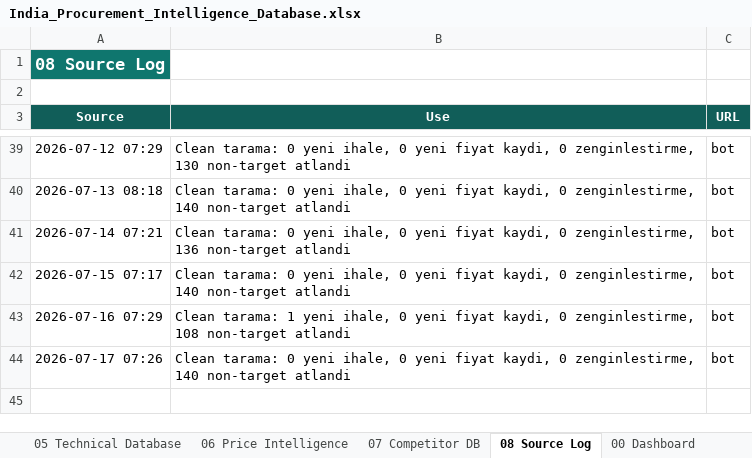
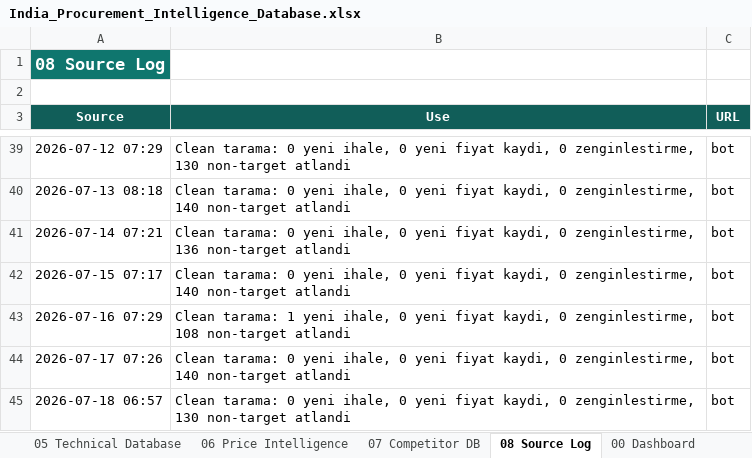
Before and after one commit to kaantellioglu/india-tender-bot, an Excel workbook: data/India_Procurement_Intelligence_Database.xlsx, sheet 08 Source Log, drawn as a sheet; only a part is shown, gaps mark what is left out; values as stored, in another font and other column widths than the file's, no borders; table styles not drawn; the diff names each change by its address in the sheet, - before the commit and + after, or states it on an @@ line.

```diff
--- a/data/India_Procurement_Intelligence_Database.xlsx (sheet 08 Source Log)
+++ b/data/India_Procurement_Intelligence_Database.xlsx (sheet 08 Source Log)
+row 45: 2026-07-18 06:57 | Clean tarama: 0 yeni ihale, 0 yeni fiyat kaydi, 0 zenginlestirme, 130 non-target atlandi | bot
```
Also changed, not shown: 3 other files.
